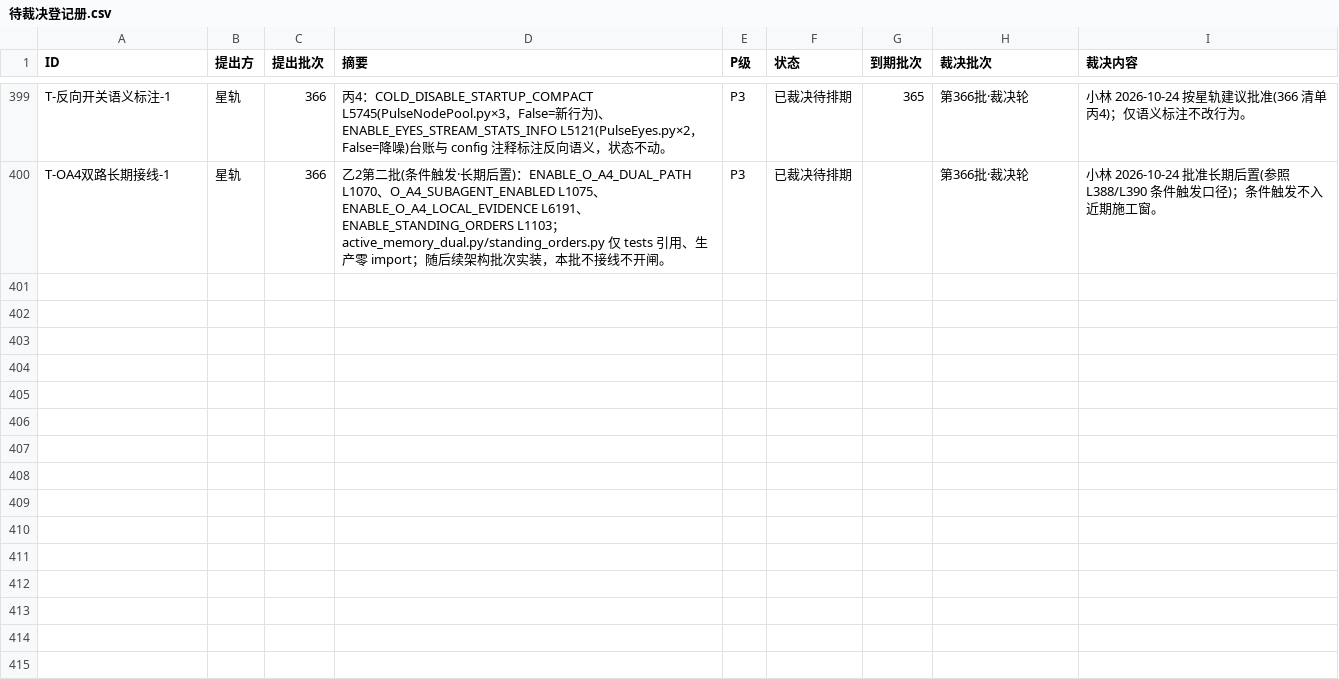
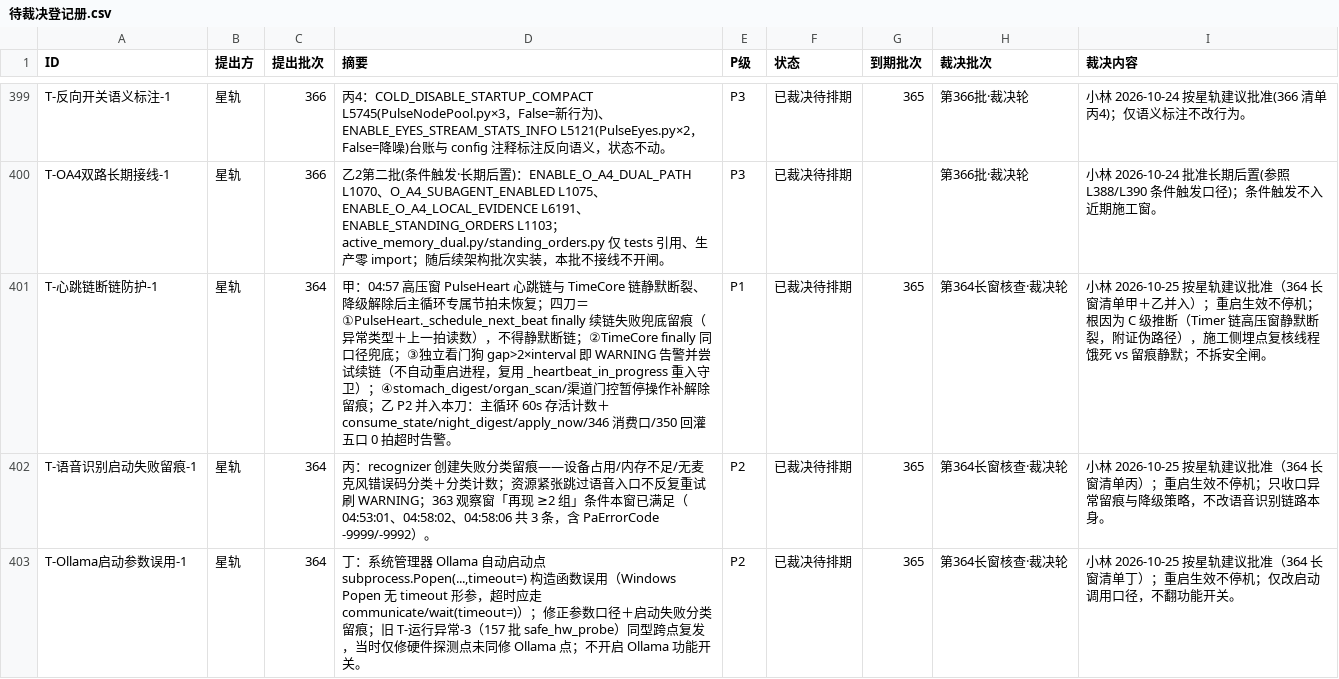
Before and after one commit to 825980399/tongtong-pulse-v9, a CSV file: docs/台账/待裁决登记册.csv, drawn as a sheet; only a part is shown, gaps mark what is left out; the diff names each change by its address in the sheet, - before the commit and + after, or states it on an @@ line.

```diff
--- a/docs/台账/待裁决登记册.csv
+++ b/docs/台账/待裁决登记册.csv
+row 401: T-心跳链断链防护-1 | 星轨 | 364 | 甲：04:57 高压窗 PulseHeart 心跳链与 TimeCore 链静默断裂、降级解除后主循环专属节拍未恢复；四刀＝①PulseHeart._schedule_next_beat finally 续链失败兜底留痕（异常类型＋上一拍读数），不得静默断链；②TimeCore finally 同口径兜底；③独立看门狗 gap>2×interval 即 WARNING 告警并尝试续链（不自动重启进程，复用 _heartbeat_in_progress 重入守卫）；④stomach_digest/organ_scan/渠道门控暂停操作补解除留痕；乙 P2 并入本刀：主循环 60s 存活计数＋consume_state/night_digest/apply_now/346 消费口/350 回灌五口 0 拍超时告警。 | P1 | 已裁决待排期 | 365 | 第364长窗核查·裁决轮 | 小林 2026-10-25 按星轨建议批准（364 长窗清单甲＋乙并入）；重启生效不停机；根因为 C 级推断（Timer 链高压窗静默断裂，附证伪路径），施工侧埋点复核线程饿死 vs 留痕静默；不拆安全闸。
+row 402: T-语音识别启动失败留痕-1 | 星轨 | 364 | 丙：recognizer 创建失败分类留痕——设备占用/内存不足/无麦克风错误码分类＋分类计数；资源紧张跳过语音入口不反复重试刷 WARNING；363 观察窗「再现 ≥2 组」条件本窗已满足（04:53:01、04:58:02、04:58:06 共 3 条，含 PaErrorCode -9999/-9992）。 | P2 | 已裁决待排期 | 365 | 第364长窗核查·裁决轮 | 小林 2026-10-25 按星轨建议批准（364 长窗清单丙）；重启生效不停机；只收口异常留痕与降级策略，不改语音识别链路本身。
+row 403: T-Ollama启动参数误用-1 | 星轨 | 364 | 丁：系统管理器 Ollama 自动启动点 subprocess.Popen(...,timeout=) 构造函数误用（Windows Popen 无 timeout 形参，超时应走 communicate/wait(timeout=)）；修正参数口径＋启动失败分类留痕；旧 T-运行异常-3（157 批 safe_hw_probe）同型跨点复发，当时仅修硬件探测点未同修 Ollama 点；不开启 Ollama 功能开关。 | P2 | 已裁决待排期 | 365 | 第364长窗核查·裁决轮 | 小林 2026-10-25 按星轨建议批准（364 长窗清单丁）；重启生效不停机；仅改启动调用口径，不翻功能开关。
```
Also changed, not shown: 5 other files.
